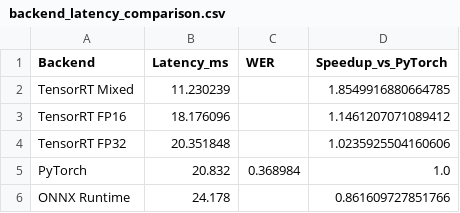
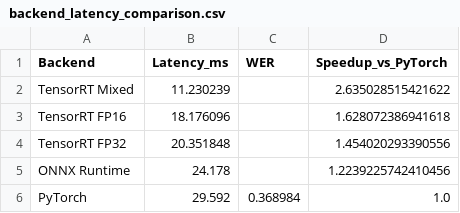
Before and after one commit to Coder-by-Passion-Arka/AI4Bharat_ASR_MLOPS, a CSV file: results/backend_latency_comparison.csv, drawn as a sheet.

```diff
--- a/results/backend_latency_comparison.csv
+++ b/results/backend_latency_comparison.csv
@@ -1,6 +1,6 @@
 Backend,Latency_ms,WER,Speedup_vs_PyTorch
-TensorRT Mixed,11.230239,,1.8549916880664785
-TensorRT FP16,18.176096,,1.1461207071089412
-TensorRT FP32,20.351848,,1.0235925504160606
-PyTorch,20.832,0.368984,1.0
-ONNX Runtime,24.178,,0.861609727851766
+TensorRT Mixed,11.230239,,2.635028515421622
+TensorRT FP16,18.176096,,1.628072386941618
+TensorRT FP32,20.351848,,1.454020293390556
+ONNX Runtime,24.178,,1.2239225742410456
+PyTorch,29.592,0.368984,1.0
```
Also changed, not shown: results/pytorch_ops.csv, 18 other files.
